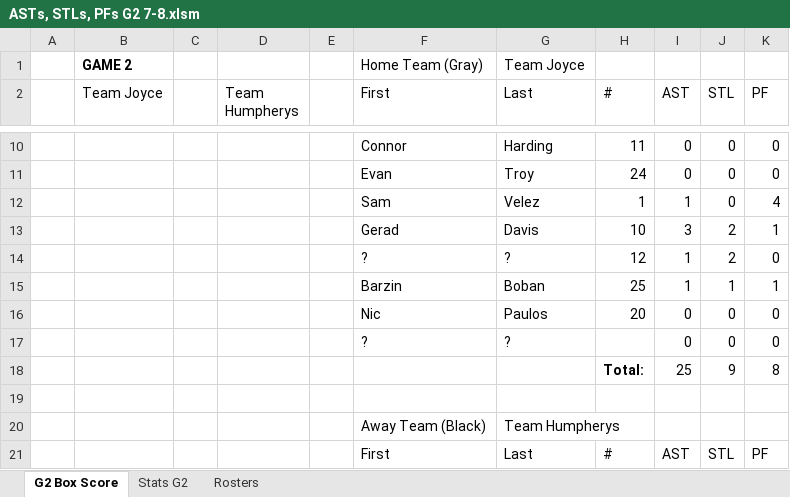
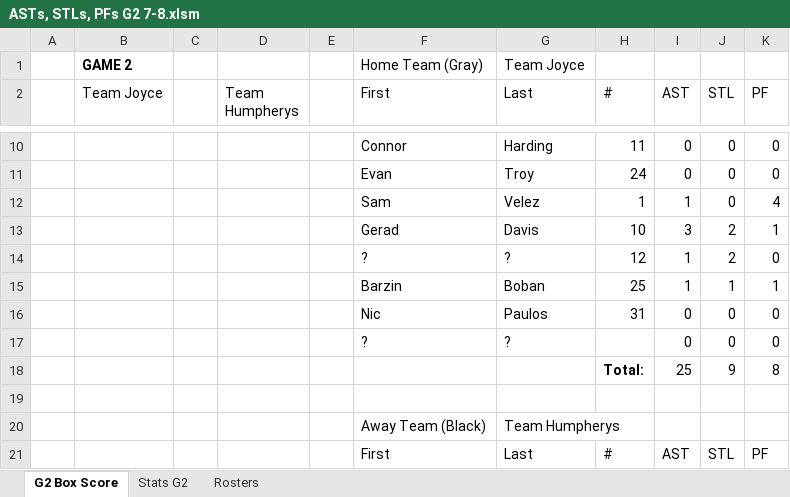
Before and after one commit to chardensoft/sportsdada, an Excel workbook: Powder/Week4/ASTs, STLs, PFs G2 7-8.xlsm, sheet G2 Box Score, drawn as a sheet; only a part is shown, gaps mark what is left out; values as stored, in another font and other column widths than the file's, no borders; conditional formats not drawn; the diff names each change by its address in the sheet, - before the commit and + after, or states it on an @@ line.

```diff
--- a/Powder/Week4/ASTs, STLs, PFs G2 7-8.xlsm (sheet G2 Box Score)
+++ b/Powder/Week4/ASTs, STLs, PFs G2 7-8.xlsm (sheet G2 Box Score)
-H16 (#): 20
+H16 (#): 31
```
Also changed, not shown: Powder/Week4/FGs G2 7-8.xlsm, Powder/Week4/TOVs, BLKs, TimeOuts G2 7-8.xlsm, 15 other files.
